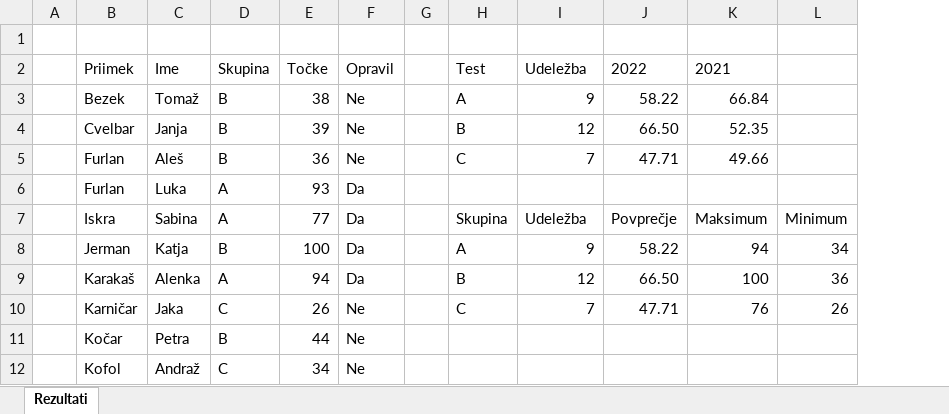
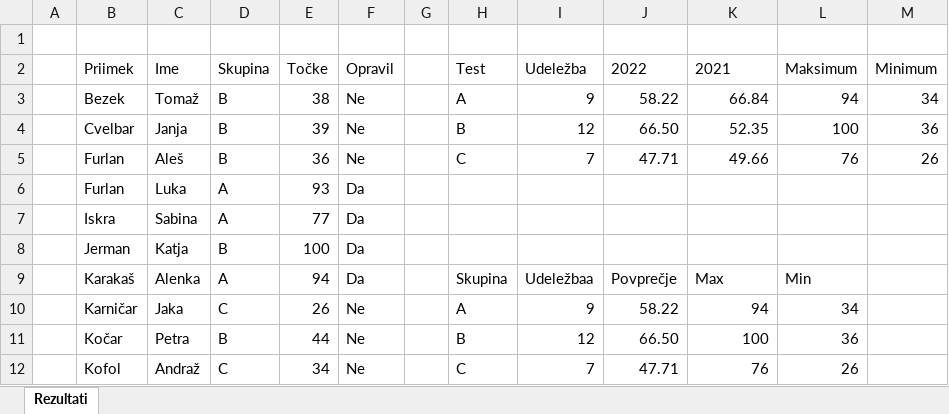
Before and after one commit to tian-jovanovic/racunalniski-praktikum, an Excel workbook: 10-razpredelnice/rezultati.xlsx, sheet Rezultati, drawn as a sheet; only a part is shown; values as stored, in another font and other column widths than the file's, no borders; charts and pictures and conditional formats and table styles not drawn; addresses are those after the commit; the diff covers the shown part only; the diff names each change by its address in the sheet, - before the commit and + after, or states it on an @@ line.

```diff
--- a/10-razpredelnice/rezultati.xlsx (sheet Rezultati)
+++ b/10-razpredelnice/rezultati.xlsx (sheet Rezultati)
+column L (Maksimum), rows 3-12: 94 | 100 | 76 |  |  |  | Min | 34 | 36 | 26
-M2: (empty)
+M2: Minimum
-M3 (Minimum): (empty)
+M3 (Minimum): 34
-M4 (Minimum): (empty)
+M4 (Minimum): 36
-M5 (Minimum): (empty)
+M5 (Minimum): 26
-H7 (Test): Skupina
+H7 (Test): (empty)
-I7 (Udeležba): Udeležba
+I7 (Udeležba): (empty)
-J7 (2022): Povprečje
+J7 (2022): (empty)
-K7 (2021): Maksimum
+K7 (2021): (empty)
-M7 (Minimum): Minimum
+M7 (Minimum): (empty)
-H8 (Test): A
+H8 (Test): (empty)
-I8 (Udeležba): 9
+I8 (Udeležba): (empty)
-J8 (2022): 58.22
+J8 (2022): (empty)
-K8 (2021): 94
+K8 (2021): (empty)
-M8 (Minimum): 34
+M8 (Minimum): (empty)
-H9 (Test): B
+H9 (Test): Skupina
-I9 (Udeležba): 12
+I9 (Udeležba): Udeležbaa
-J9 (2022): 66.50
+J9 (2022): Povprečje
-K9 (2021): 100
+K9 (2021): Max
-M9 (Minimum): 36
+M9 (Minimum): (empty)
-H10 (Test): C
+H10 (Test): A
-I10 (Udeležba): 7
+I10 (Udeležba): 9
-J10 (2022): 47.71
+J10 (2022): 58.22
-K10 (2021): 76
+K10 (2021): 94
-M10 (Minimum): 26
+M10 (Minimum): (empty)
-H11 (Test): (empty)
+H11 (Test): B
-I11 (Udeležba): (empty)
+I11 (Udeležba): 12
-J11 (2022): (empty)
+J11 (2022): 66.50
-K11 (2021): (empty)
+K11 (2021): 100
-H12 (Test): (empty)
+H12 (Test): C
-I12 (Udeležba): (empty)
+I12 (Udeležba): 7
-J12 (2022): (empty)
+J12 (2022): 47.71
-K12 (2021): (empty)
+K12 (2021): 76
```
Also changed, not shown: 4 edited cells elsewhere in this sheet, charts or pictures, 10-razpredelnice/poraba.xlsx, 10-razpredelnice/smucanje.xlsx, 1 other file.
